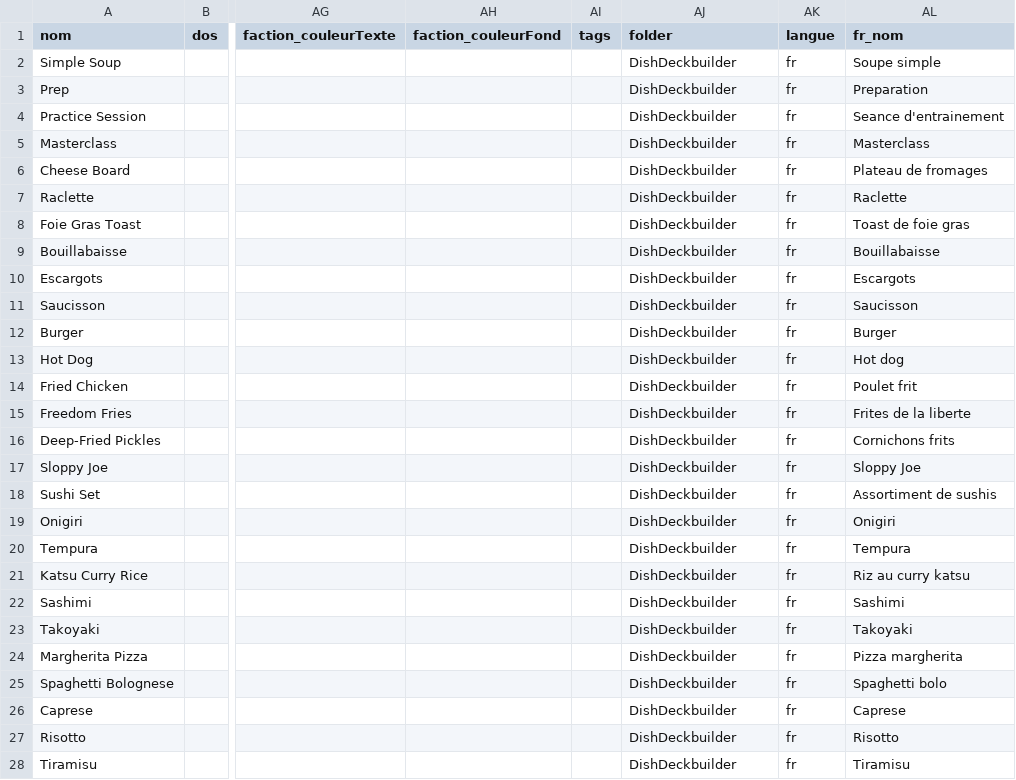
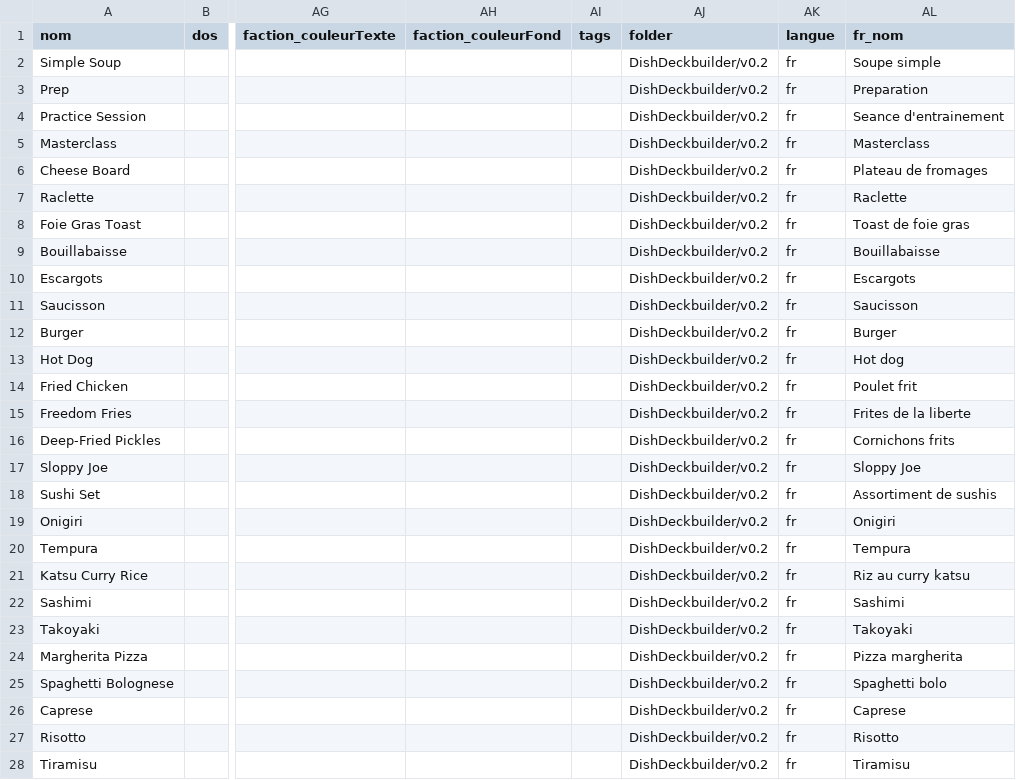
Before and after one commit to MaximeBastion/dish-deckbuilder, a CSV file: data/cards-template-Dish-Deckbuilder-Generic-v0-2.csv, drawn as a sheet; only a part is shown, gaps mark what is left out; the diff covers the shown part only; the diff names each change by its address in the sheet, - before the commit and + after, or states it on an @@ line.

```diff
--- a/data/cards-template-Dish-Deckbuilder-Generic-v0-2.csv
+++ b/data/cards-template-Dish-Deckbuilder-Generic-v0-2.csv
-AJ2:AJ28 (folder): DishDeckbuilder
+AJ2:AJ28 (folder): DishDeckbuilder/v0.2
```
Also changed, not shown: 126 edited cells elsewhere in this file, data/actions.csv, data/card_project_full_import.csv, 11 other files.
